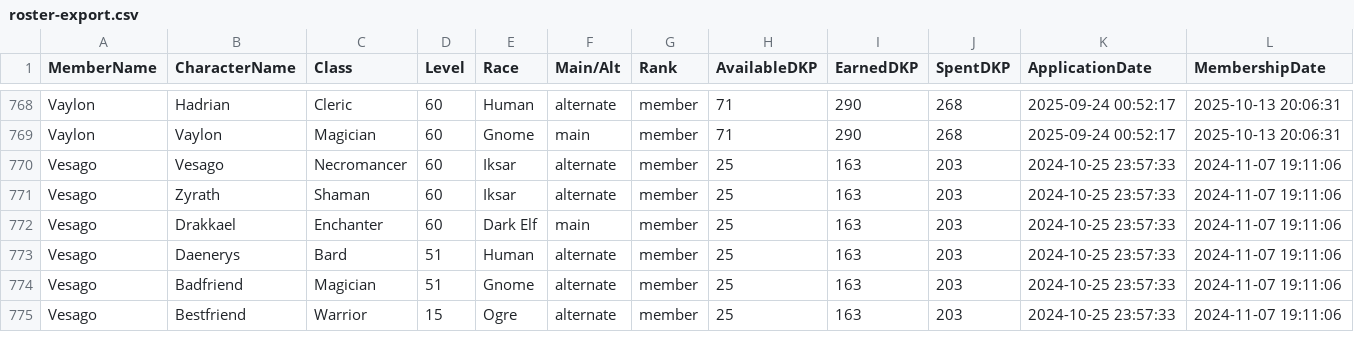
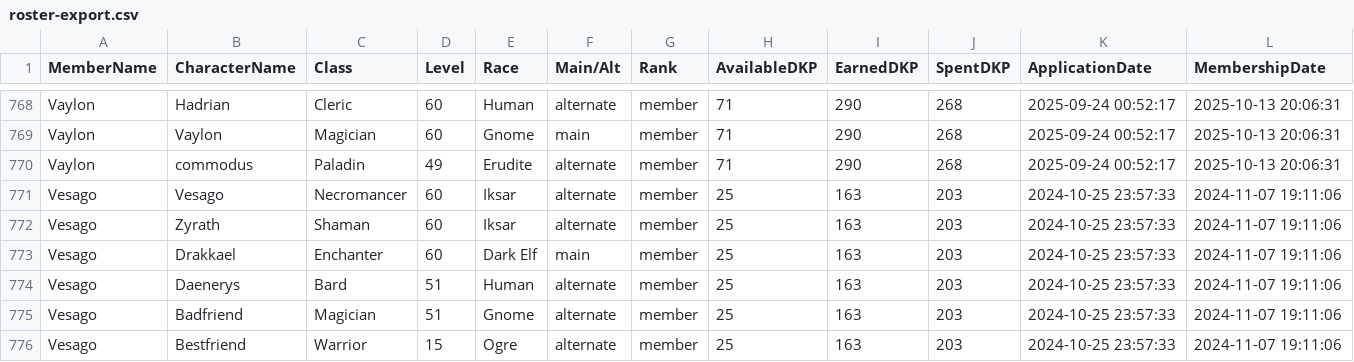
Before and after one commit to Larcen22/Axiom-DKP2, a CSV file: roster-export.csv, drawn as a sheet; only a part is shown, gaps mark what is left out.

Commit message:
Auto data sync: roster-export.csv, users.json (2026-09-03 03:07 UTC)

```diff
--- a/roster-export.csv
+++ b/roster-export.csv
@@ -769,2 +769,3 @@ Vaylon,Hadrian,Cleric,60,Human,alternate,member,71,290,268,2025-09-24 00:52:17,2
 Vaylon,Vaylon,Magician,60,Gnome,main,member,71,290,268,2025-09-24 00:52:17,2025-10-13 20:06:31
+Vaylon,commodus,Paladin,49,Erudite,alternate,member,71,290,268,2025-09-24 00:52:17,2025-10-13 20:06:31
 Vesago,Vesago,Necromancer,60,Iksar,alternate,member,25,163,203,2024-10-25 23:57:33,2024-11-07 19:11:06
```
Also changed, not shown: 1 other file.
